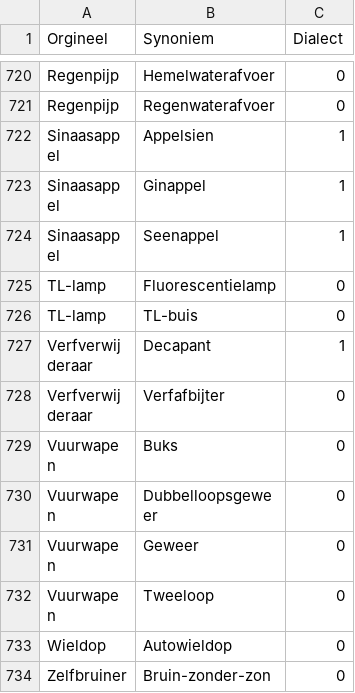
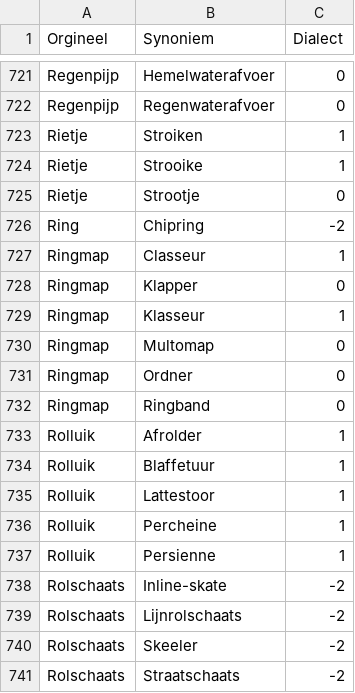
Before and after one commit to hapytex/afvalalfabet, a CSV file: data/synonyms.csv, drawn as a sheet; only a part is shown, gaps mark what is left out; the shorter side is filled out with more unchanged rows; the diff covers the shown part only; the diff names each change by its address in the sheet, - before the commit and + after, or states it on an @@ line.

Commit message:
synonyms 32a

```diff
--- a/data/synonyms.csv
+++ b/data/synonyms.csv
+row 723: Rietje | Stroiken | 1
+row 724: Rietje | Strooike | 1
+row 725: Rietje | Strootje | 0
+row 726: Ring | Chipring | -2
+row 727: Ringmap | Classeur | 1
+row 728: Ringmap | Klapper | 0
+row 729: Ringmap | Klasseur | 1
+row 730: Ringmap | Multomap | 0
+row 731: Ringmap | Ordner | 0
+row 732: Ringmap | Ringband | 0
+row 733: Rolluik | Afrolder | 1
+row 734: Rolluik | Blaffetuur | 1
+row 735: Rolluik | Lattestoor | 1
+row 736: Rolluik | Percheine | 1
+row 737: Rolluik | Persienne | 1
+row 738: Rolschaats | Inline-skate | -2
+row 739: Rolschaats | Lijnrolschaats | -2
+row 740: Rolschaats | Skeeler | -2
+row 741: Rolschaats | Straatschaats | -2
```
Also changed, not shown: 15 added rows elsewhere in this file, data/data.csv.
